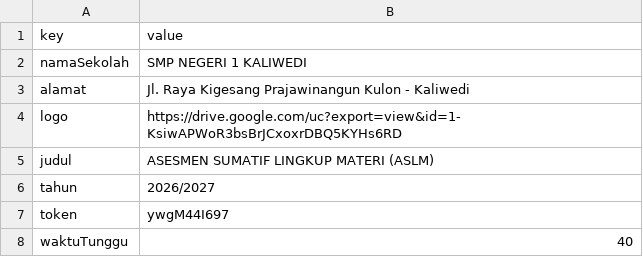
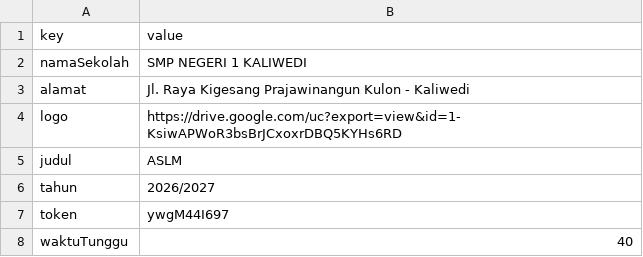
Before and after one commit to SMPN1KALIWEDI/ujian-smpn1kaliwedi, a CSV file: data/sekolah.csv, drawn as a sheet.

Commit message:
Update data/sekolah.csv - 2026-08-24T23:50:42.538Z

```diff
--- a/data/sekolah.csv
+++ b/data/sekolah.csv
@@ -4,3 +4,3 @@ alamat,Jl. Raya Kigesang Prajawinangun Kulon - Kaliwedi
 logo,https://drive.google.com/uc?export=view&id=1-KsiwAPWoR3bsBrJCxoxrDBQ5KYHs6RD
-judul,ASESMEN SUMATIF LINGKUP MATERI (ASLM)
+judul,ASLM
 tahun,2026/2027
```
